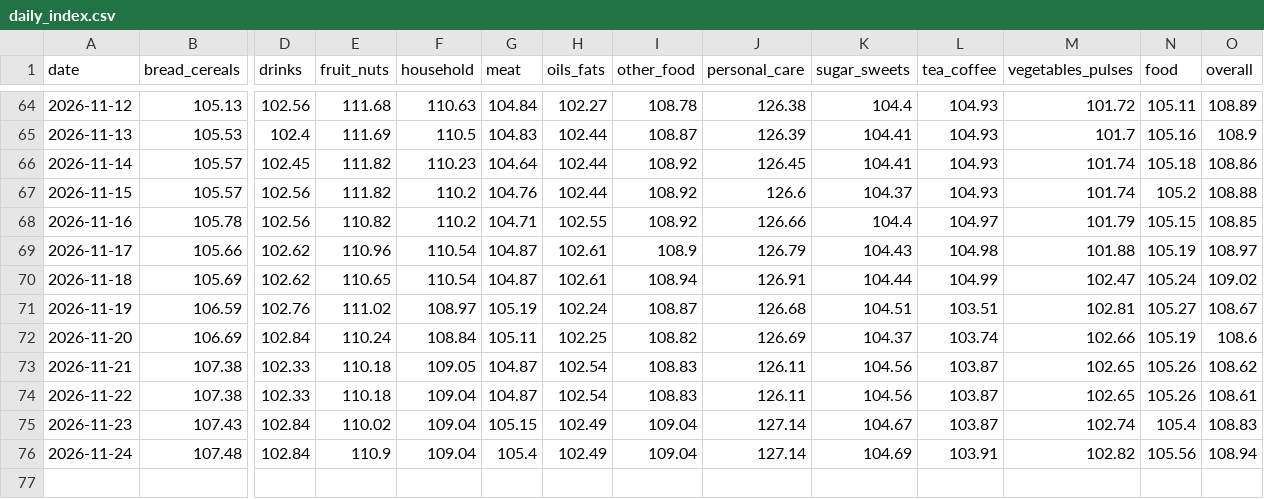
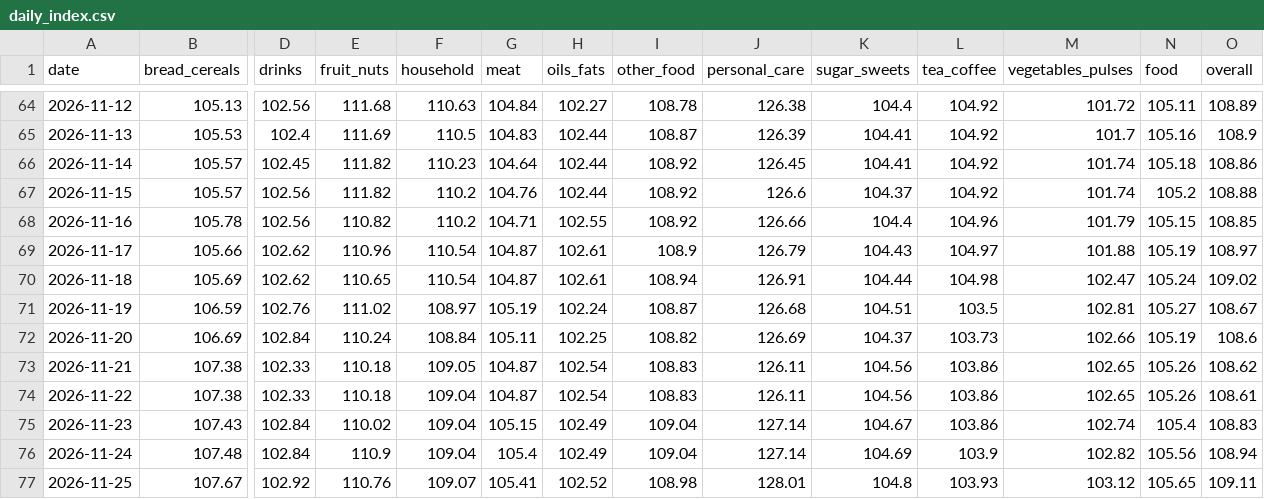
Before and after one commit to arda-sahin0/inflation-tracker, a CSV file: data/index/tr/daily_index.csv, drawn as a sheet; only a part is shown, gaps mark what is left out; rows hold the shown columns only; the diff covers the shown part only; the diff names each change by its address in the sheet, - before the commit and + after, or states it on an @@ line.

```diff
--- a/data/index/tr/daily_index.csv
+++ b/data/index/tr/daily_index.csv
-L64:L67 (tea_coffee): 104.93
+L64:L67 (tea_coffee): 104.92
-L68 (tea_coffee): 104.97
+L68 (tea_coffee): 104.96
-L69 (tea_coffee): 104.98
+L69 (tea_coffee): 104.97
-L70 (tea_coffee): 104.99
+L70 (tea_coffee): 104.98
-L71 (tea_coffee): 103.51
+L71 (tea_coffee): 103.5
-L72 (tea_coffee): 103.74
+L72 (tea_coffee): 103.73
-L73:L75 (tea_coffee): 103.87
+L73:L75 (tea_coffee): 103.86
-L76 (tea_coffee): 103.91
+L76 (tea_coffee): 103.9
+row 77: 2026-11-25 | 107.67 | 102.92 | 110.76 | 109.07 | 105.41 | 102.52 | 108.98 | 128.01 | 104.8 | 103.93 | 103.12 | 105.65 | 109.11
```
Also changed, not shown: 22 edited cells elsewhere in this file, data/index/tr/price_jumps.csv, data/index/tr/product_changes.csv, 4 other files.
